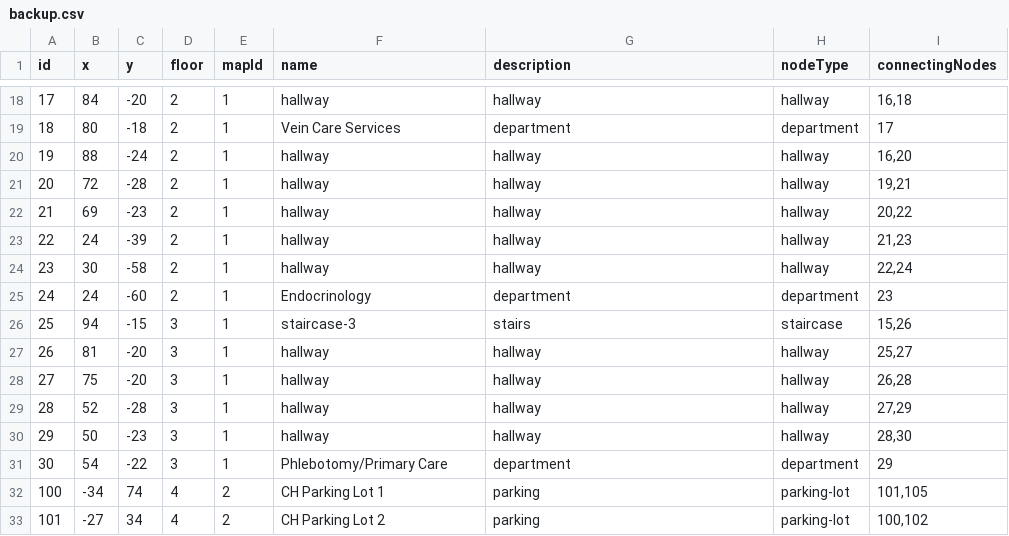
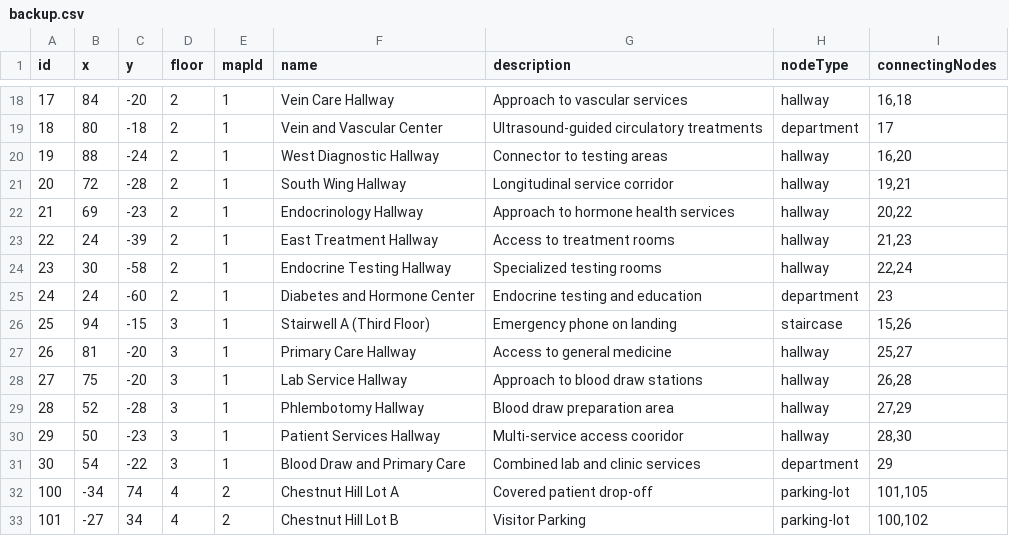
Before and after one commit to rohan908/team-o-copy, a CSV file: apps/backend/src/directoryBackup/backup.csv, drawn as a sheet; only a part is shown, gaps mark what is left out; the diff covers the shown part only.

```diff
--- a/apps/backend/src/directoryBackup/backup.csv
+++ b/apps/backend/src/directoryBackup/backup.csv
@@ -18,16 +18,16 @@ id,x,y,floor,mapId,name,description,nodeType,connectingNodes
-17,84,-20,2,1,hallway,hallway,hallway,"16,18"
-18,80,-18,2,1,Vein Care Services,department,department,17
-19,88,-24,2,1,hallway,hallway,hallway,"16,20"
-20,72,-28,2,1,hallway,hallway,hallway,"19,21"
-21,69,-23,2,1,hallway,hallway,hallway,"20,22"
-22,24,-39,2,1,hallway,hallway,hallway,"21,23"
-23,30,-58,2,1,hallway,hallway,hallway,"22,24"
-24,24,-60,2,1,Endocrinology,department,department,23
-25,94,-15,3,1,staircase-3,stairs,staircase,"15,26"
-26,81,-20,3,1,hallway,hallway,hallway,"25,27"
-27,75,-20,3,1,hallway,hallway,hallway,"26,28"
-28,52,-28,3,1,hallway,hallway,hallway,"27,29"
-29,50,-23,3,1,hallway,hallway,hallway,"28,30"
-30,54,-22,3,1,Phlebotomy/Primary Care,department,department,29
-100,-34,74,4,2,CH Parking Lot 1,parking,parking-lot,"101,105"
-101,-27,34,4,2,CH Parking Lot 2,parking,parking-lot,"100,102"
+17,84,-20,2,1,Vein Care Hallway,Approach to vascular services,hallway,"16,18"
+18,80,-18,2,1,Vein and Vascular Center,Ultrasound-guided circulatory treatments,department,17
+19,88,-24,2,1,West Diagnostic Hallway,Connector to testing areas,hallway,"16,20"
+20,72,-28,2,1,South Wing Hallway,Longitudinal service corridor,hallway,"19,21"
+21,69,-23,2,1,Endocrinology Hallway,Approach to hormone health services,hallway,"20,22"
+22,24,-39,2,1,East Treatment Hallway,Access to treatment rooms,hallway,"21,23"
+23,30,-58,2,1,Endocrine Testing Hallway,Specialized testing rooms,hallway,"22,24"
+24,24,-60,2,1,Diabetes and Hormone Center,Endocrine testing and education,department,23
+25,94,-15,3,1,Stairwell A (Third Floor),Emergency phone on landing,staircase,"15,26"
+26,81,-20,3,1,Primary Care Hallway,Access to general medicine,hallway,"25,27"
+27,75,-20,3,1,Lab Service Hallway,Approach to blood draw stations,hallway,"26,28"
+28,52,-28,3,1,Phlembotomy Hallway,Blood draw preparation area,hallway,"27,29"
+29,50,-23,3,1,Patient Services Hallway,Multi-service access cooridor,hallway,"28,30"
+30,54,-22,3,1,Blood Draw and Primary Care,Combined lab and clinic services,department,29
+100,-34,74,4,2,Chestnut Hill Lot A,Covered patient drop-off,parking-lot,"101,105"
+101,-27,34,4,2,Chestnut Hill Lot B,Visitor Parking,parking-lot,"100,102"
```
Also changed, not shown: 62 edited cells elsewhere in this file.
